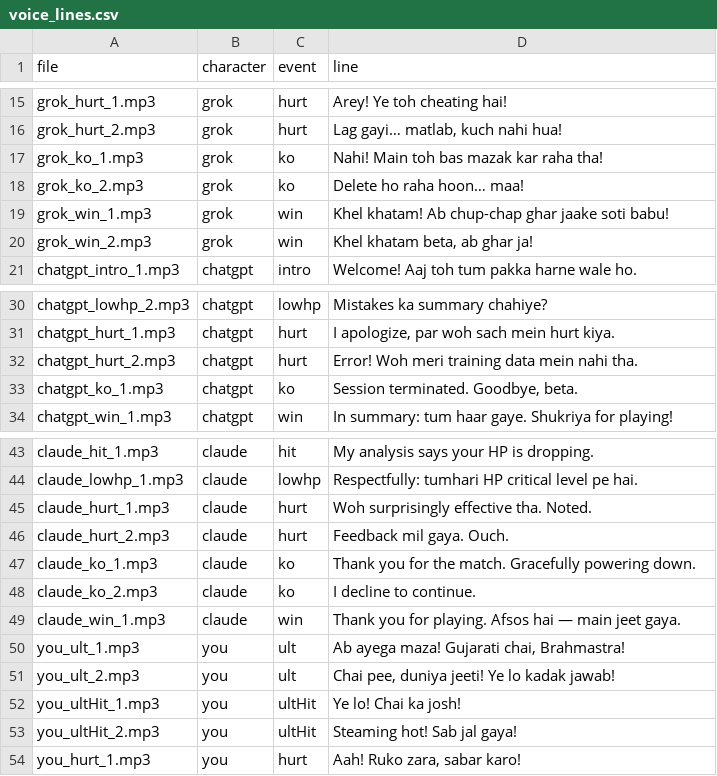
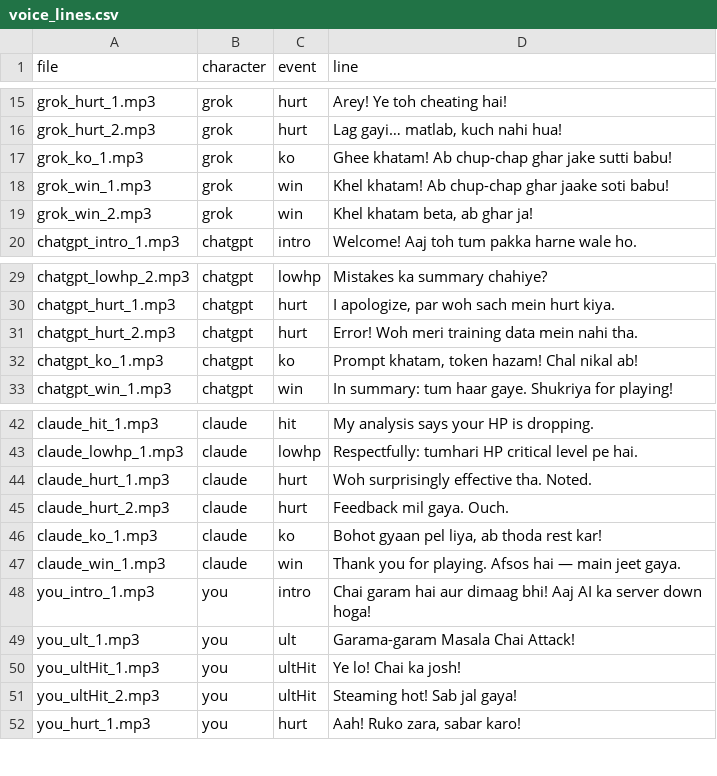
Before and after one commit to PratikDevLabs/human-vs-ai-parody, a CSV file: tools/voice_lines.csv, drawn as a sheet; only a part is shown, gaps mark what is left out.

Commit message:
AAA overhaul: clean arena, branded rigs, SF6-style HUD, bulletproof end-state, desi male voices
§1 Arena: purged ALL readable 3D-world text (billboards -> abstract neon shapes, teacup/paan glyph signs, no fillText), rainbow pixel windows -> sparse dim slits on near-black monoliths, floor #07090e wet asphalt with crisp cyan/magenta lane lines, volumetric sky spotlights, grain 0.02, fog 0.016, vignette 0.42, brighter mirror under-glow streaks
§2 Rigs: distinct branded fighters — HUMAN skin head + amber eyes + crimson bandana + red-gold gamchha + brass gauntlets + amber teacup chest core (steams when chai>70%); GROK obsidian armor + crimson trim + big X-slash visor + shoulder blades + attack glitch sparks; CHATGPT 1.35x bulk titanium + pauldrons + rotating hex halo; CLAUDE tall charcoal/terracotta + cape panels + thin gold laser visor; per-fighter rim+underglow lights (dropped on LOW)
§3 HUD: player status card top-left (angled glass, HUMAN (YOU), 220/220, chai meter 0-100%), timer top-center, enemy mini-cards row top-right beside utility buttons; raw internal keys (cast_roastBolt etc.) never render — casts map to atk_* labels; right cluster strict offsets (GHUSA r24/b110, LATH r105/b95, KUDNA r24/b28, DODGE r105/b24, CHAI ULT r40/b195, min 64px) — duplicate ult ring removed; press scale(0.9)+glow, vibrate(25) per touchstart, cooldown rings on buttons; debug overlay moved off top-left; subtitles = top-center arcade banner; tutorial bar bottom-center clear of buttons
§4 Juice: 45ms heavy hit-stop, directional trauma shake scaled by damage, DESI COMBO xN badge, fx:swing sparks
§5 Voice: hard male-only filter (hi-IN/en-IN male profiles; female names hard-excluded), pitch=0.78 rate=0.95 volume=1.0; mandatory exact lines wired (match-start intro, Grok/ChatGPT/Claude defeat lines, 'Garama-garam Masala Chai Attack!'); voice_lines.csv regenerated
§6 End state: forceEnd() watchdog in rAF loop + try/catch around every result transition, HP clamps, 1.2s slow-mo KO zoom; result headers ULTIMATE DESI VICTORY! / SYSTEM OVERLOAD — DEFEAT, scorecard + TIME LEFT, viral IG card (exact heading/body, FOLLOW button with IG svg + window.open fallback, original CTA copy kept verbatim as sub-line), PLAY AGAIN (REMATCH)

Co-authored-by: arena-agent <297053741+arena-agent@users.noreply.github.com>

```diff
--- a/tools/voice_lines.csv
+++ b/tools/voice_lines.csv
@@ -16,4 +16,3 @@ grok_hurt_1.mp3,grok,hurt,"Arey! Ye toh cheating hai!"
 grok_hurt_2.mp3,grok,hurt,"Lag gayi… matlab, kuch nahi hua!"
-grok_ko_1.mp3,grok,ko,"Nahi! Main toh bas mazak kar raha tha!"
-grok_ko_2.mp3,grok,ko,"Delete ho raha hoon… maa!"
+grok_ko_1.mp3,grok,ko,"Ghee khatam! Ab chup-chap ghar jake sutti babu!"
 grok_win_1.mp3,grok,win,"Khel khatam! Ab chup-chap ghar jaake soti babu!"
@@ -32,3 +31,3 @@ chatgpt_hurt_1.mp3,chatgpt,hurt,"I apologize, par woh sach mein hurt kiya."
 chatgpt_hurt_2.mp3,chatgpt,hurt,"Error! Woh meri training data mein nahi tha."
-chatgpt_ko_1.mp3,chatgpt,ko,"Session terminated. Goodbye, beta."
+chatgpt_ko_1.mp3,chatgpt,ko,"Prompt khatam, token hazam! Chal nikal ab!"
 chatgpt_win_1.mp3,chatgpt,win,"In summary: tum haar gaye. Shukriya for playing!"
@@ -46,7 +45,6 @@ claude_hurt_1.mp3,claude,hurt,"Woh surprisingly effective tha. Noted."
 claude_hurt_2.mp3,claude,hurt,"Feedback mil gaya. Ouch."
-claude_ko_1.mp3,claude,ko,"Thank you for the match. Gracefully powering down."
-claude_ko_2.mp3,claude,ko,"I decline to continue."
+claude_ko_1.mp3,claude,ko,"Bohot gyaan pel liya, ab thoda rest kar!"
 claude_win_1.mp3,claude,win,"Thank you for playing. Afsos hai — main jeet gaya."
-you_ult_1.mp3,you,ult,"Ab ayega maza! Gujarati chai, Brahmastra!"
-you_ult_2.mp3,you,ult,"Chai pee, duniya jeeti! Ye lo kadak jawab!"
+you_intro_1.mp3,you,intro,"Chai garam hai aur dimaag bhi! Aaj AI ka server down hoga!"
+you_ult_1.mp3,you,ult,"Garama-garam Masala Chai Attack!"
 you_ultHit_1.mp3,you,ultHit,"Ye lo! Chai ka josh!"
```
Also changed, not shown: 15 other files.
